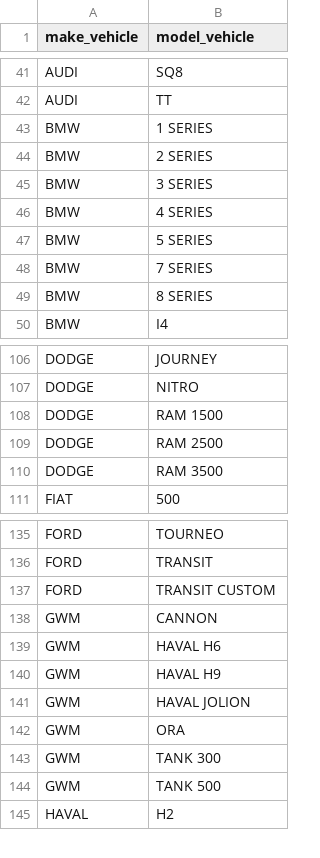
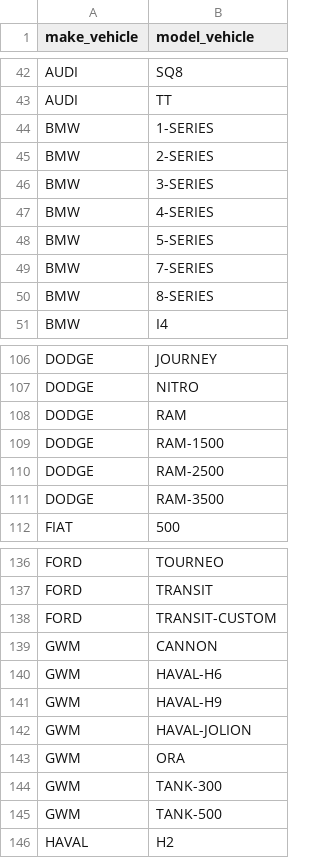
Before and after one commit to Andresanalyst1/ML-Australian-Car-Market, a CSV file: data/dimension_table_car_models.csv, drawn as a sheet; only a part is shown, gaps mark what is left out; the diff covers the shown part only.

Commit message:
new approach in feature engineering using AI_Agent.py and model tunning

```diff
--- a/data/dimension_table_car_models.csv
+++ b/data/dimension_table_car_models.csv
@@ -42,9 +43,9 @@ AUDI,SQ8
 AUDI,TT
-BMW,1 SERIES
-BMW,2 SERIES
-BMW,3 SERIES
-BMW,4 SERIES
-BMW,5 SERIES
-BMW,7 SERIES
-BMW,8 SERIES
+BMW,1-SERIES
+BMW,2-SERIES
+BMW,3-SERIES
+BMW,4-SERIES
+BMW,5-SERIES
+BMW,7-SERIES
+BMW,8-SERIES
 BMW,I4
@@ -107,5 +107,6 @@ DODGE,JOURNEY
 DODGE,NITRO
-DODGE,RAM 1500
-DODGE,RAM 2500
-DODGE,RAM 3500
+DODGE,RAM
+DODGE,RAM-1500
+DODGE,RAM-2500
+DODGE,RAM-3500
 FIAT,500
@@ -136,10 +137,10 @@ FORD,TOURNEO
 FORD,TRANSIT
-FORD,TRANSIT CUSTOM
+FORD,TRANSIT-CUSTOM
 GWM,CANNON
-GWM,HAVAL H6
-GWM,HAVAL H9
-GWM,HAVAL JOLION
+GWM,HAVAL-H6
+GWM,HAVAL-H9
+GWM,HAVAL-JOLION
 GWM,ORA
-GWM,TANK 300
-GWM,TANK 500
+GWM,TANK-300
+GWM,TANK-500
 HAVAL,H2
```
Also changed, not shown: 2 added rows, 1 removed row and 42 edited cells elsewhere in this file, 10 other files.
